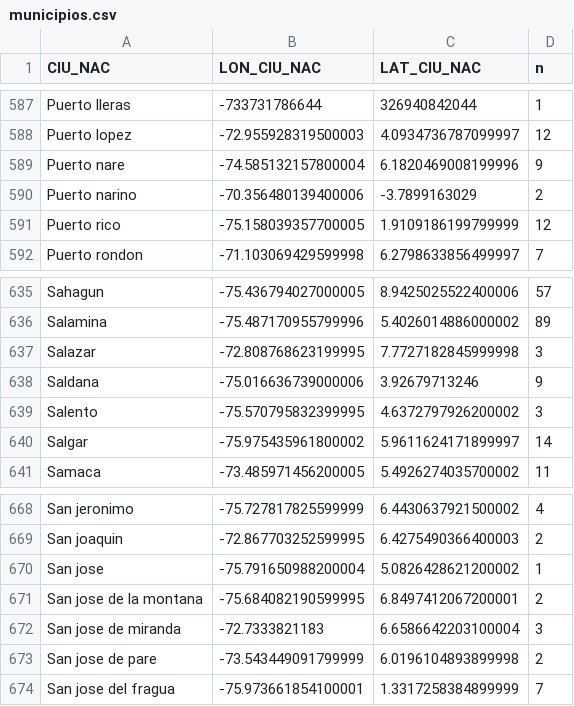
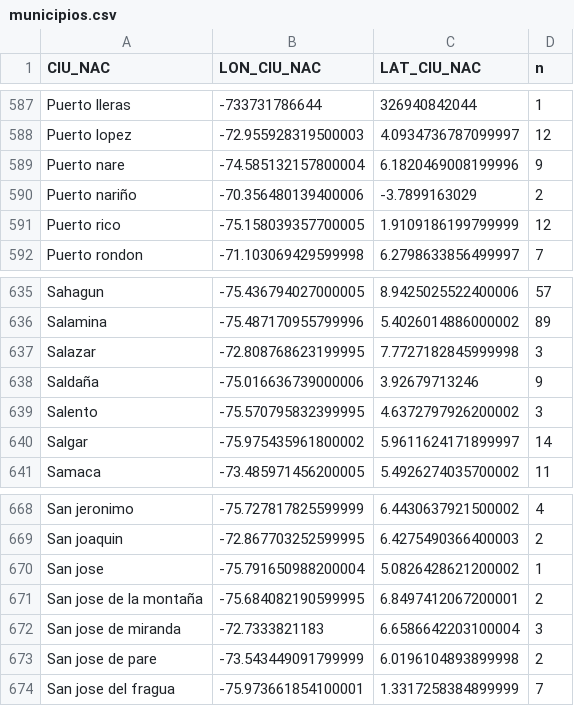
Before and after one commit to estadisticaun/Softwares, a CSV file: municipios.csv, drawn as a sheet; only a part is shown, gaps mark what is left out; the diff covers the shown part only; the diff names each change by its address in the sheet, - before the commit and + after, or states it on an @@ line.

```diff
--- a/municipios.csv
+++ b/municipios.csv
-A590 (CIU_NAC): Puerto narino
+A590 (CIU_NAC): Puerto nariño
-A638 (CIU_NAC): Saldana
+A638 (CIU_NAC): Saldaña
-A671 (CIU_NAC): San jose de la montana
+A671 (CIU_NAC): San jose de la montaña
```
Also changed, not shown: 3 added rows, 3 removed rows and 8 edited cells elsewhere in this file, capitales.csv, 39 other files.
